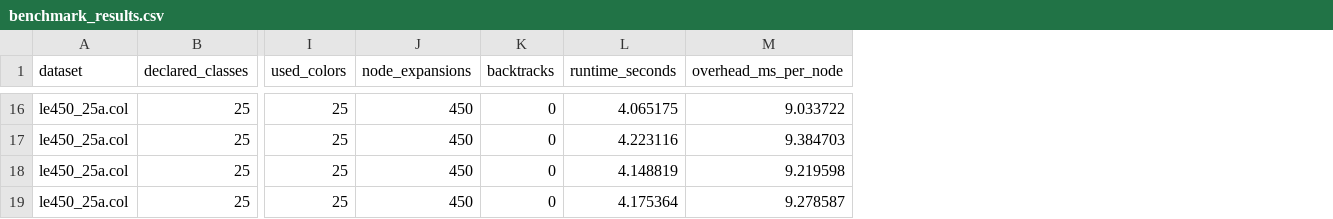
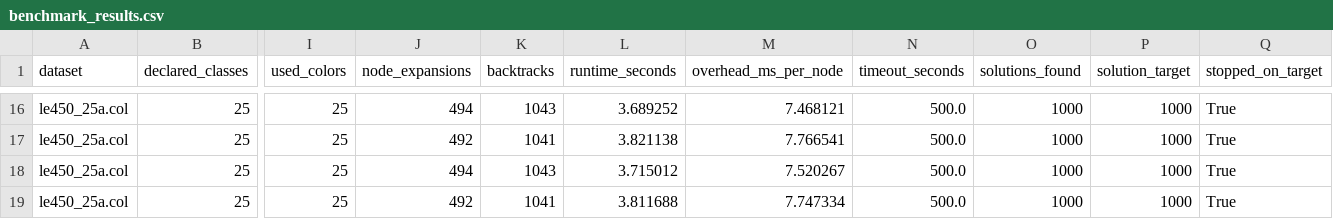
Before and after one commit to gc9335/graph-coloring-csp-visualizer, a CSV file: exp3/benchmark_results.csv, drawn as a sheet; only a part is shown, gaps mark what is left out; the diff covers the shown part only; the diff names each change by its address in the sheet, - before the commit and + after, or states it on an @@ line.

```diff
--- a/exp3/benchmark_results.csv
+++ b/exp3/benchmark_results.csv
+column N (timeout_seconds), rows 16-19: all 500.0
+column O (solutions_found), rows 16-19: all 1000
+column P (solution_target), rows 16-19: all 1000
+column Q (stopped_on_target), rows 16-19: all True
-J16 (node_expansions): 450
+J16 (node_expansions): 494
-K16 (backtracks): 0
+K16 (backtracks): 1043
-L16 (runtime_seconds): 4.065175
+L16 (runtime_seconds): 3.689252
-M16 (overhead_ms_per_node): 9.033722
+M16 (overhead_ms_per_node): 7.468121
-J17 (node_expansions): 450
+J17 (node_expansions): 492
-K17 (backtracks): 0
+K17 (backtracks): 1041
-L17 (runtime_seconds): 4.223116
+L17 (runtime_seconds): 3.821138
-M17 (overhead_ms_per_node): 9.384703
+M17 (overhead_ms_per_node): 7.766541
-J18 (node_expansions): 450
+J18 (node_expansions): 494
-K18 (backtracks): 0
+K18 (backtracks): 1043
-L18 (runtime_seconds): 4.148819
+L18 (runtime_seconds): 3.715012
-M18 (overhead_ms_per_node): 9.219598
+M18 (overhead_ms_per_node): 7.520267
-J19 (node_expansions): 450
+J19 (node_expansions): 492
-K19 (backtracks): 0
+K19 (backtracks): 1041
-L19 (runtime_seconds): 4.175364
+L19 (runtime_seconds): 3.811688
-M19 (overhead_ms_per_node): 9.278587
+M19 (overhead_ms_per_node): 7.747334
```
Also changed, not shown: 68 edited cells elsewhere in this file, 15 other files.
